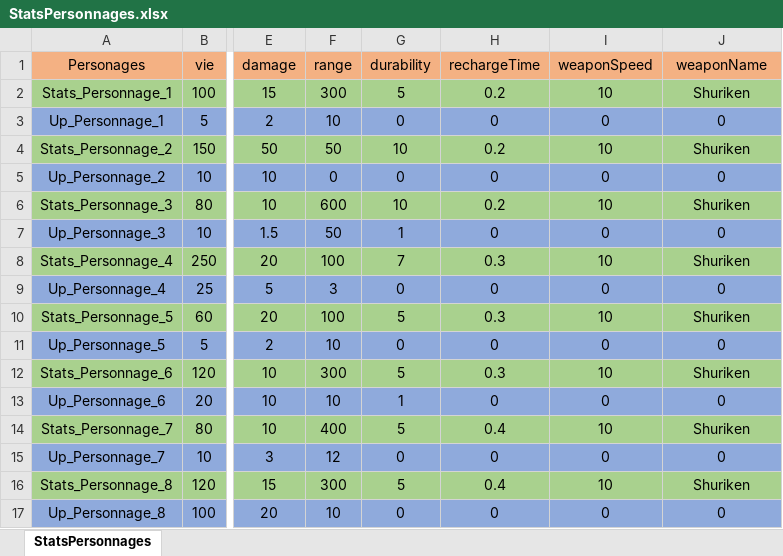
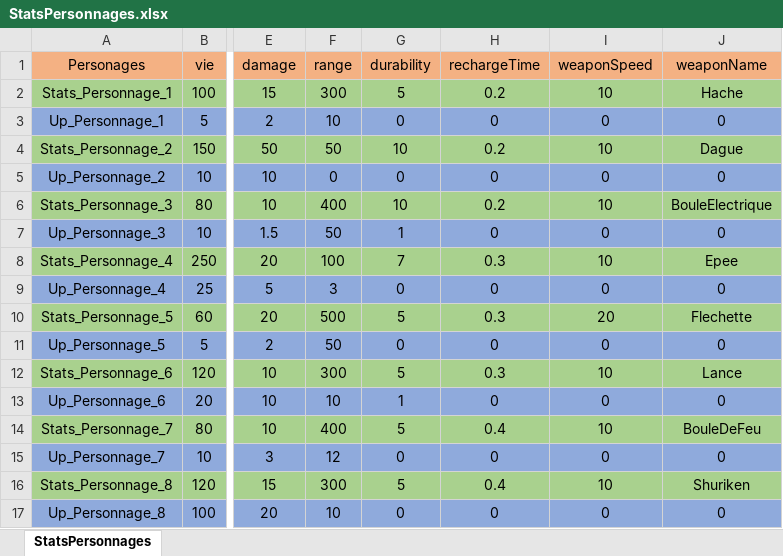
Before and after one commit to Miniquoinquoin/SpaceShooter, an Excel workbook: Outiles/StatsPersonnages.xlsx, sheet StatsPersonnages, drawn as a sheet; only a part is shown, gaps mark what is left out; values as stored, in another font and other column widths than the file's, no borders; the diff names each change by its address in the sheet, - before the commit and + after, or states it on an @@ line.

```diff
--- a/Outiles/StatsPersonnages.xlsx (sheet StatsPersonnages)
+++ b/Outiles/StatsPersonnages.xlsx (sheet StatsPersonnages)
-J2 (weaponName): Shuriken
+J2 (weaponName): Hache
-J4 (weaponName): Shuriken
+J4 (weaponName): Dague
-F6 (range): 600
+F6 (range): 400
-J6 (weaponName): Shuriken
+J6 (weaponName): BouleElectrique
-J8 (weaponName): Shuriken
+J8 (weaponName): Epee
-F10 (range): 100
+F10 (range): 500
-I10 (weaponSpeed): 10
+I10 (weaponSpeed): 20
-J10 (weaponName): Shuriken
+J10 (weaponName): Flechette
-F11 (range): 10
+F11 (range): 50
-J12 (weaponName): Shuriken
+J12 (weaponName): Lance
-J14 (weaponName): Shuriken
+J14 (weaponName): BouleDeFeu
```
Also changed, not shown: 46 other files.
